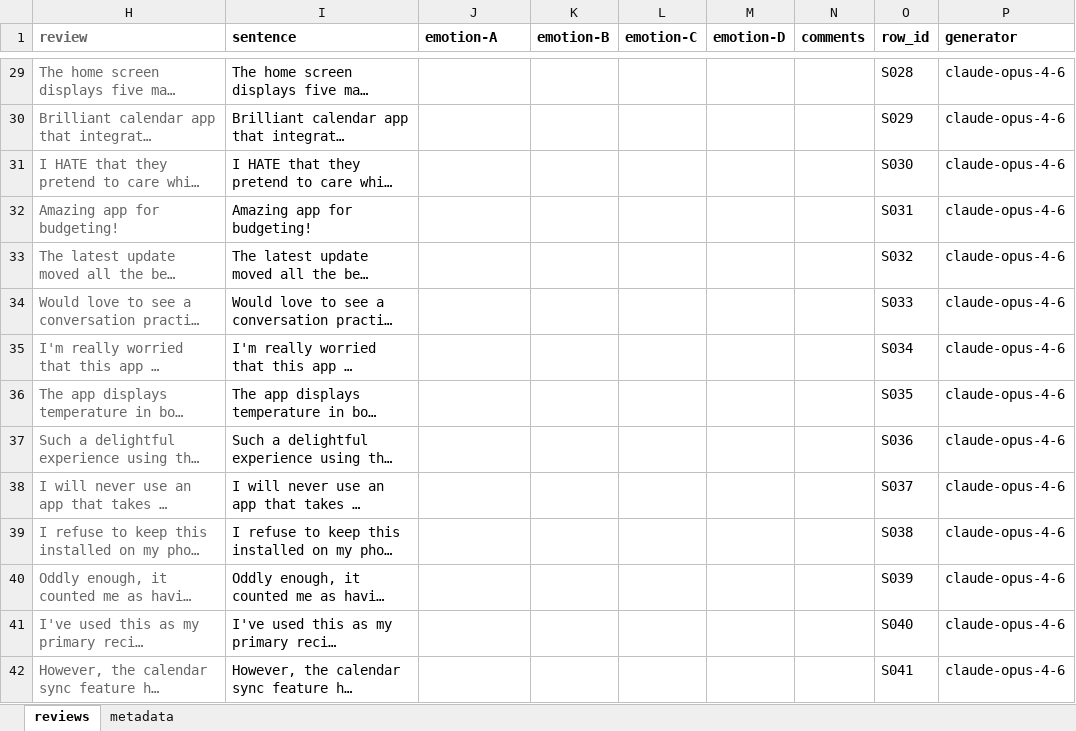
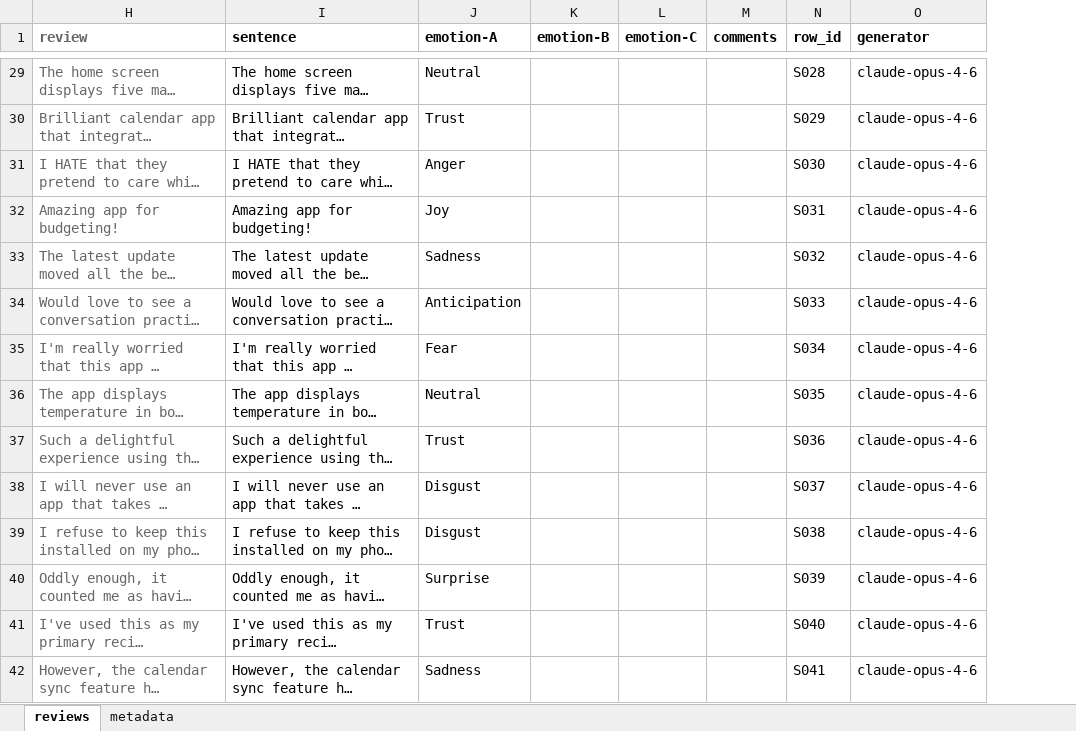
Before and after one commit to nlp4se/EmotionClassification, an Excel workbook: human_eval/synthetic_review_validation/iteration_synthetic_MO.xlsx, sheet reviews, drawn as a sheet; only a part is shown, gaps mark what is left out; long unchanged cells end in …; values as stored, in another font and other column widths than the file's, no borders; charts and pictures not drawn; the diff covers the shown part only; the diff names each change by its address in the sheet, - before the commit and + after, or states it on an @@ line.

```diff
--- a/human_eval/synthetic_review_validation/iteration_synthetic_MO.xlsx (sheet reviews)
+++ b/human_eval/synthetic_review_validation/iteration_synthetic_MO.xlsx (sheet reviews)
-column M (emotion-D), empty
-J29 (emotion-A): (empty)
+J29 (emotion-A): Neutral
-J30 (emotion-A): (empty)
+J30 (emotion-A): Trust
-J31 (emotion-A): (empty)
+J31 (emotion-A): Anger
-J32 (emotion-A): (empty)
+J32 (emotion-A): Joy
-J33 (emotion-A): (empty)
+J33 (emotion-A): Sadness
-J34 (emotion-A): (empty)
+J34 (emotion-A): Anticipation
-J35 (emotion-A): (empty)
+J35 (emotion-A): Fear
-J36 (emotion-A): (empty)
+J36 (emotion-A): Neutral
-J37 (emotion-A): (empty)
+J37 (emotion-A): Trust
-J38:J39 (emotion-A): (empty)
+J38:J39 (emotion-A): Disgust
-J40 (emotion-A): (empty)
+J40 (emotion-A): Surprise
-J41 (emotion-A): (empty)
+J41 (emotion-A): Trust
-J42 (emotion-A): (empty)
+J42 (emotion-A): Sadness
```
Also changed, not shown: 95 edited cells elsewhere in this sheet, sheet metadata, charts or pictures, human_eval/synthetic_review_validation/iteration_synthetic_CC.xlsx, human_eval/synthetic_review_validation/iteration_synthetic_QM.xlsx, 4 other files.
